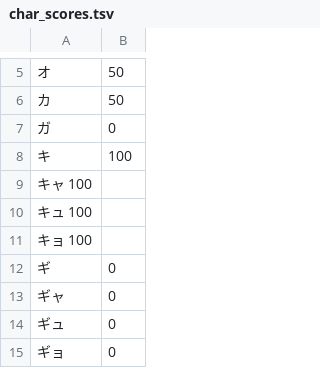
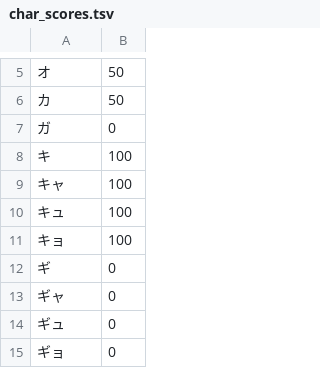
Before and after one commit to mikupaccho/gutto-paccho, a TSV file: data/char_scores.tsv, drawn as a sheet; only a part is shown, gaps mark what is left out; removed rows and columns are numbered as before the commit, all else as after; the diff names each change by its address in the sheet, - before the commit and + after, or states it on an @@ line.

Commit message:
[modify] 部分的にタブ区切りじゃなくなってたのを修正

```diff
--- a/data/char_scores.tsv
+++ b/data/char_scores.tsv
-row 9: キャ 100
-row 10: キュ 100
-row 11: キョ 100
+row 9: キャ | 100
+row 10: キュ | 100
+row 11: キョ | 100
```
